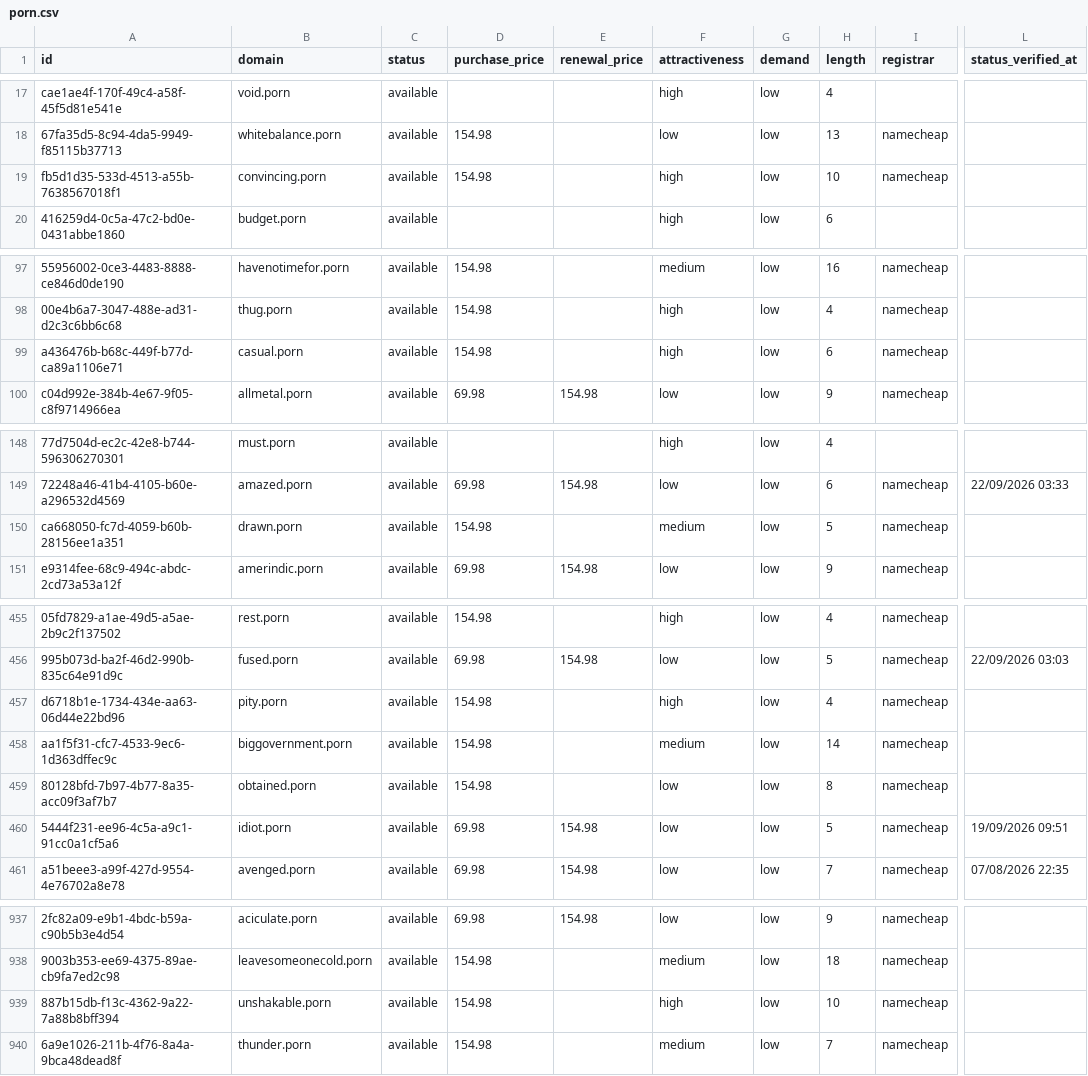
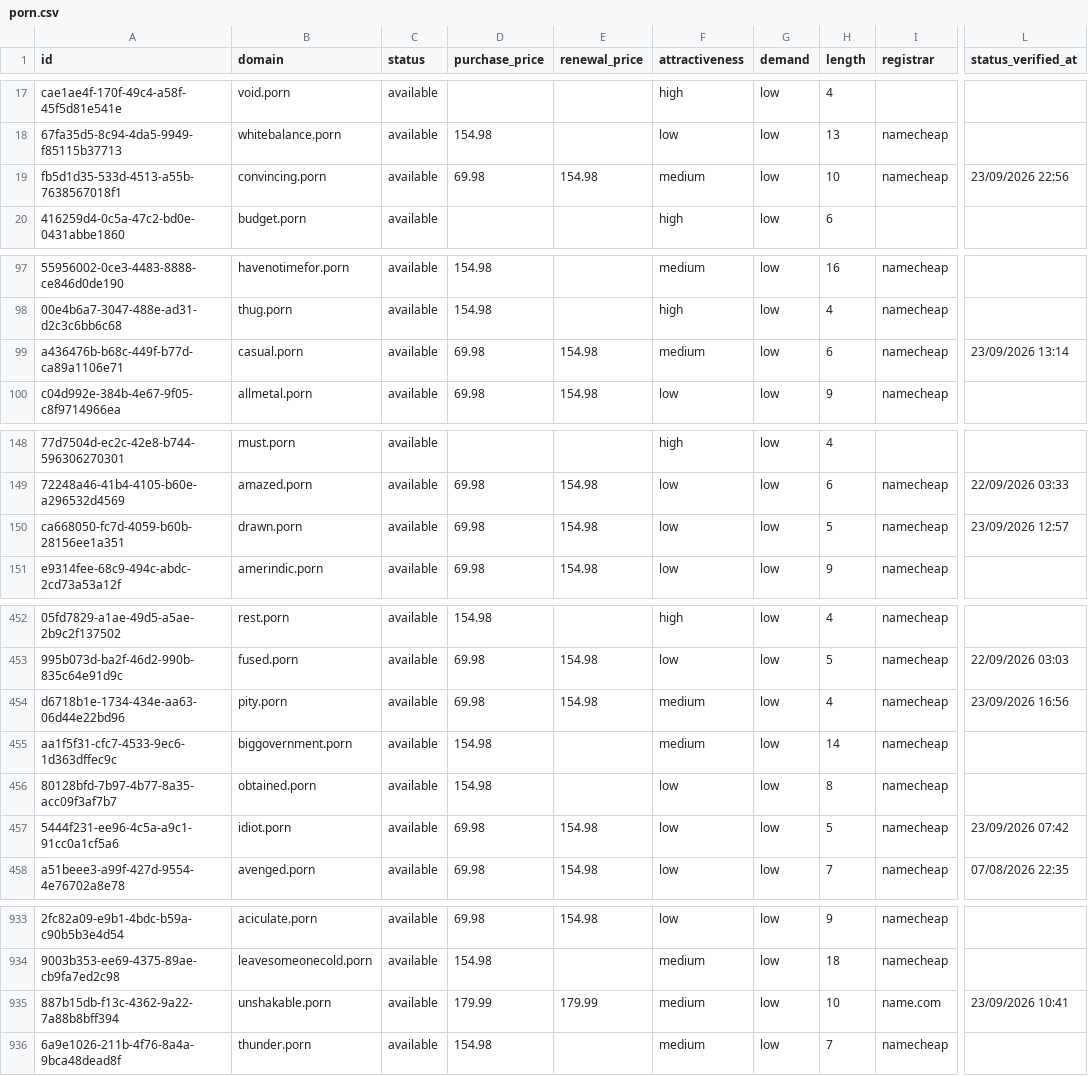
Before and after one commit to UniqueDomains/porn-oneword-domains, a CSV file: porn.csv, drawn as a sheet; only a part is shown, gaps mark what is left out; addresses are those after the commit; the diff covers the shown part only; the diff names each change by its address in the sheet, - before the commit and + after, or states it on an @@ line.

```diff
--- a/porn.csv
+++ b/porn.csv
-D19 (purchase_price): 154.98
+D19 (purchase_price): 69.98
-E19 (renewal_price): (empty)
+E19 (renewal_price): 154.98
-F19 (attractiveness): high
+F19 (attractiveness): medium
-L19 (status_verified_at): (empty)
+L19 (status_verified_at): 23/09/2026 22:56
-D99 (purchase_price): 154.98
+D99 (purchase_price): 69.98
-E99 (renewal_price): (empty)
+E99 (renewal_price): 154.98
-F99 (attractiveness): high
+F99 (attractiveness): medium
-L99 (status_verified_at): (empty)
+L99 (status_verified_at): 23/09/2026 13:14
-D150 (purchase_price): 154.98
+D150 (purchase_price): 69.98
-E150 (renewal_price): (empty)
+E150 (renewal_price): 154.98
-F150 (attractiveness): medium
+F150 (attractiveness): low
-L150 (status_verified_at): (empty)
+L150 (status_verified_at): 23/09/2026 12:57
-D454 (purchase_price): 154.98
+D454 (purchase_price): 69.98
-E454 (renewal_price): (empty)
+E454 (renewal_price): 154.98
-F454 (attractiveness): high
+F454 (attractiveness): medium
-L454 (status_verified_at): (empty)
+L454 (status_verified_at): 23/09/2026 16:56
-L457 (status_verified_at): 19/09/2026 09:51
+L457 (status_verified_at): 23/09/2026 07:42
-D935 (purchase_price): 154.98
+D935 (purchase_price): 179.99
-E935 (renewal_price): (empty)
+E935 (renewal_price): 179.99
-F935 (attractiveness): high
+F935 (attractiveness): medium
-I935 (registrar): namecheap
+I935 (registrar): name.com
-L935 (status_verified_at): (empty)
+L935 (status_verified_at): 23/09/2026 10:41
```
Also changed, not shown: 4 added rows, 4 removed rows and 98 edited cells elsewhere in this file, 4 other files.
